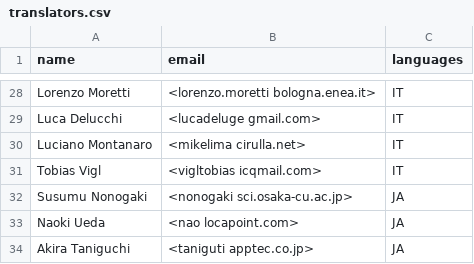
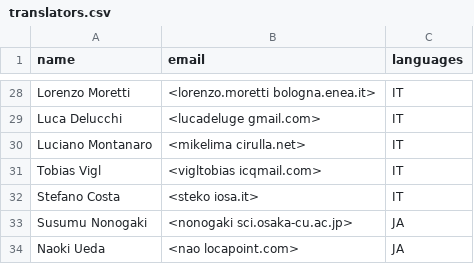
Before and after one commit to rashadkm/grass_cmake, a CSV file: translators.csv, drawn as a sheet; only a part is shown, gaps mark what is left out; the shorter side is filled out with more unchanged rows.

Commit message:
Stefano Costa: cont'ed

```diff
--- a/translators.csv
+++ b/translators.csv
@@ -31,2 +31,3 @@ Luciano Montanaro,<mikelima cirulla.net>,IT
 Tobias Vigl,<vigltobias icqmail.com>,IT
+Stefano Costa,<steko iosa.it>,IT
 Susumu Nonogaki,<nonogaki sci.osaka-cu.ac.jp>,JA
```
Also changed, not shown: 1 other file.
